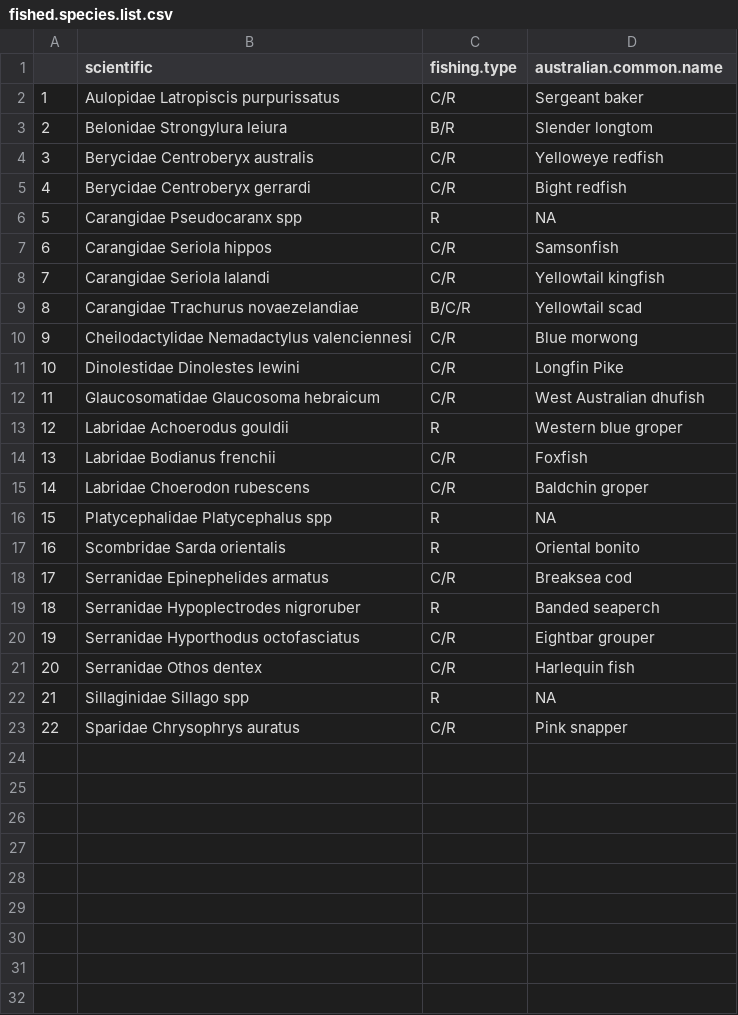
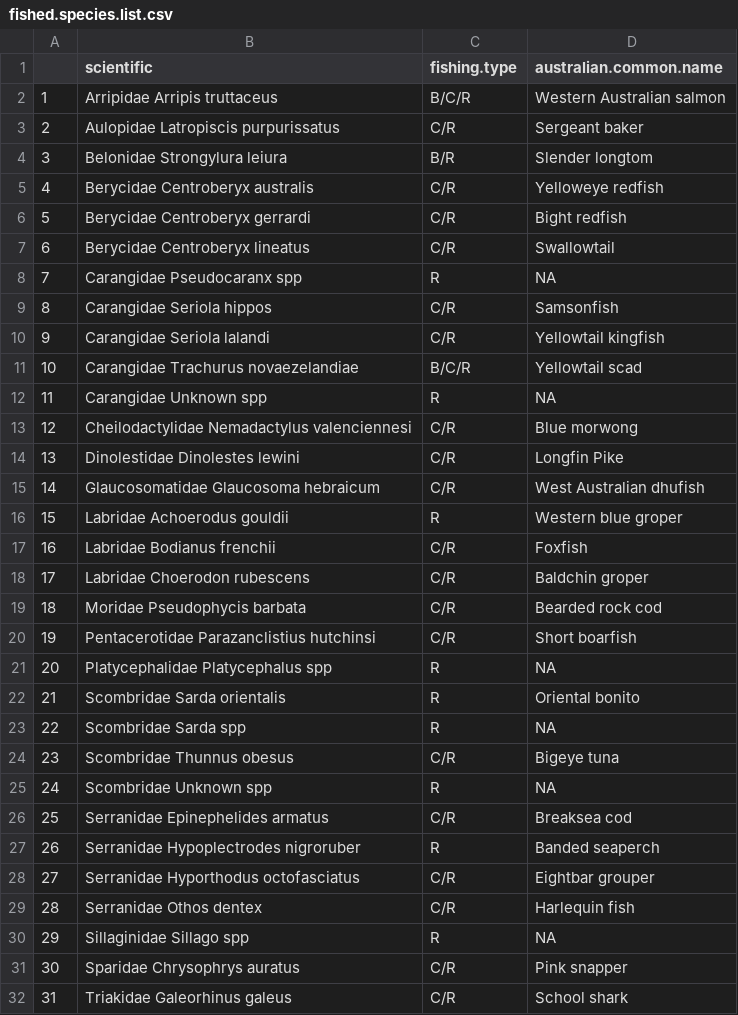
Before and after one commit to UWAMEGFisheries/mbh-d3-swc-fish, a CSV file: Data/Tidy/fished.species.list.csv, drawn as a sheet; addresses are those after the commit; the diff names each change by its address in the sheet, - before the commit and + after, or states it on an @@ line.

```diff
--- a/Data/Tidy/fished.species.list.csv
+++ b/Data/Tidy/fished.species.list.csv
+row 2: 1 | Arripidae Arripis truttaceus | B/C/R | Western Australian salmon
@@ column A renumbered between rows 3 and 31 @@
+row 7: 6 | Berycidae Centroberyx lineatus | C/R | Swallowtail
+row 12: 11 | Carangidae Unknown spp | R | NA
+row 19: 18 | Moridae Pseudophycis barbata | C/R | Bearded rock cod
+row 20: 19 | Pentacerotidae Parazanclistius hutchinsi | C/R | Short boarfish
+row 23: 22 | Scombridae Sarda spp | R | NA
+row 24: 23 | Scombridae Thunnus obesus | C/R | Bigeye tuna
+row 25: 24 | Scombridae Unknown spp | R | NA
+row 32: 31 | Triakidae Galeorhinus galeus | C/R | School shark
```
Also changed, not shown: Model Out GAM/2020_south-west_stereo-BRUVs_FH_all.mod.fits.csv, Model Out GAM/2020_south-west_stereo-BRUVs_FH_all.var.imp.csv, 46 other files.
